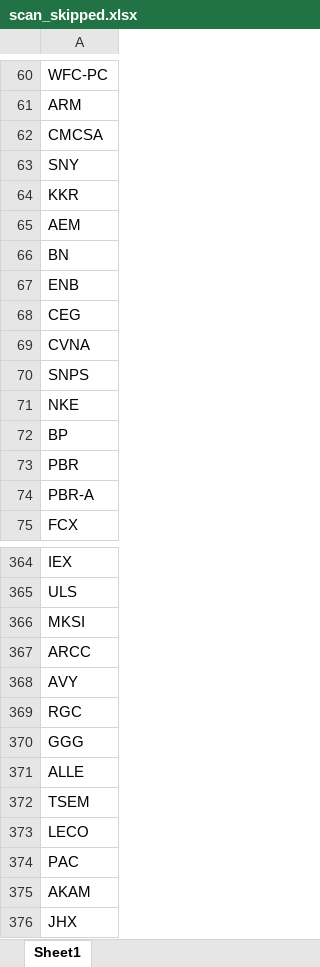
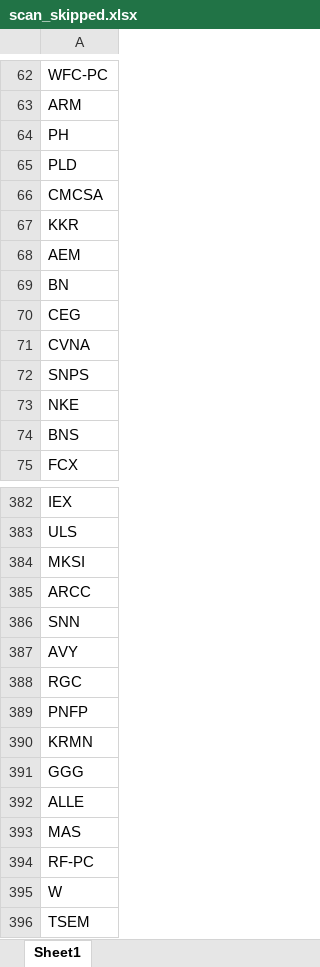
Before and after one commit to fbali10-ux/ABD_ikili_dip, an Excel workbook: scan_skipped.xlsx, sheet Sheet1, drawn as a sheet; only a part is shown, gaps mark what is left out; the shorter side is filled out with more unchanged rows; values as stored, in another font and other column widths than the file's, no borders; removed rows and columns are numbered as before the commit, all else as after; the diff covers the shown part only; the diff names each change by its address in the sheet, - before the commit and + after, or states it on an @@ line.

```diff
--- a/scan_skipped.xlsx (sheet Sheet1)
+++ b/scan_skipped.xlsx (sheet Sheet1)
+row 64: PH
+row 65: PLD
-row 63: SNY
-row 67: ENB
-A74: BP
+A74: BNS
-row 73: PBR
-row 74: PBR-A
+row 386: SNN
+row 389: PNFP
+row 390: KRMN
+row 393: MAS
+row 394: RF-PC
+row 395: W
```
Also changed, not shown: 46 added rows, 17 removed rows and 2 edited cells elsewhere in this sheet, dip_yakalama_daily_120dip_rebound_sonuclar.xlsx, 1 other file.
